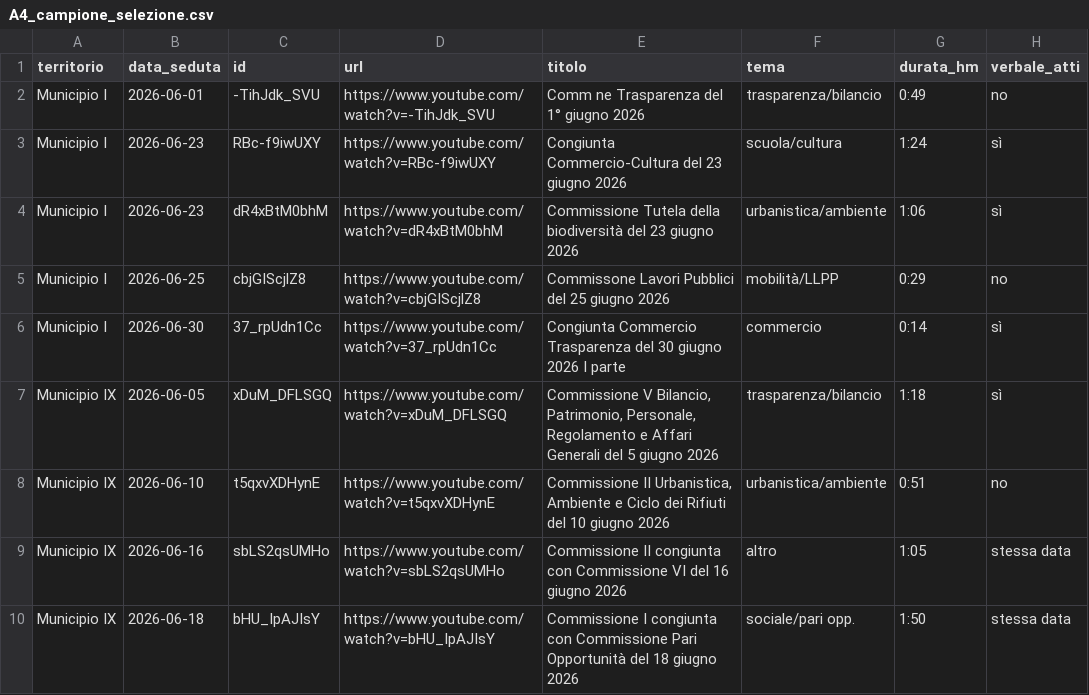
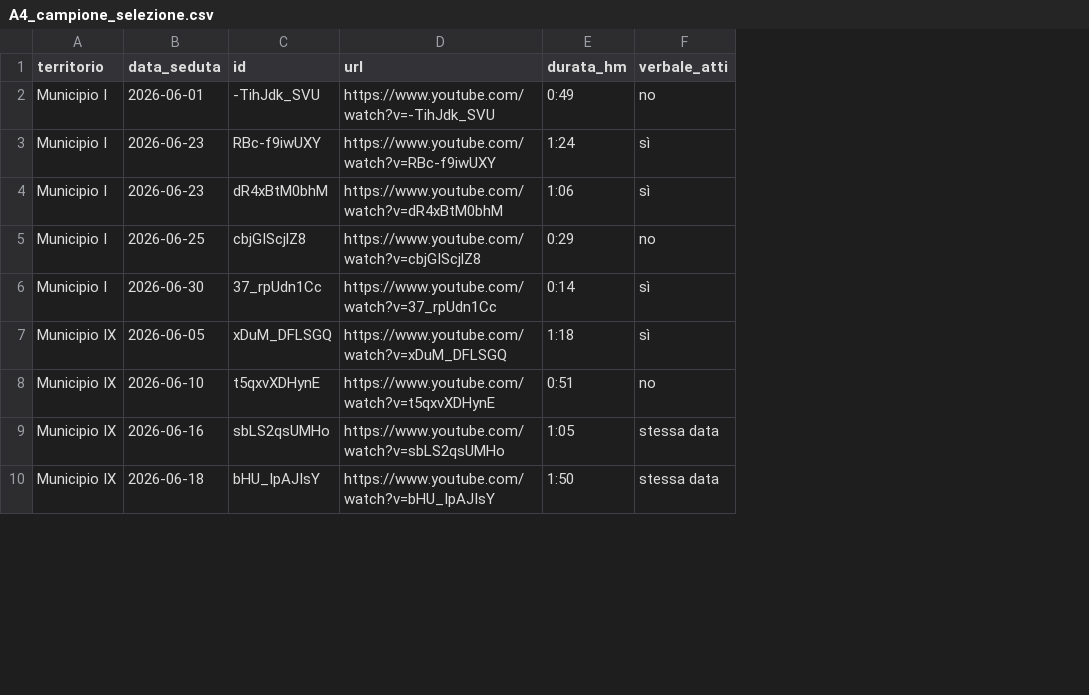
Before and after one commit to QuartieriNews/QN, a CSV file: tools/sources-study/handoff_data/A4_campione_selezione.csv, drawn as a sheet; only a part is shown; the diff names each change by its address in the sheet, - before the commit and + after, or states it on an @@ line.

```diff
--- a/tools/sources-study/handoff_data/A4_campione_selezione.csv
+++ b/tools/sources-study/handoff_data/A4_campione_selezione.csv
-column E (titolo), rows 2-10: Comm ne Trasparenza del 1° giugno 2026 | Congiunta Commercio-Cultura del 23 giugno 2026 | Commissione Tutela della biodiversità del 23 giugno 2026 | Commissone Lavori Pubblici del 25 giugno 2026 | Congiunta Commercio Trasparenza del 30 giugno 2026 I parte | Commissione V Bilancio, Patrimonio, Personale, Regolamento e Affari Generali del 5 giugno 2026 | Commissione II Urbanistica, Ambiente e Ciclo dei Rifiuti del 10 giugno 2026 | Commissione II congiunta con Commissione VI del 16 giugno 2026 | Commissione I congiunta con Commissione Pari Opportunità del 18 giugno 2026
-column F (tema), rows 2-10: trasparenza/bilancio | scuola/cultura | urbanistica/ambiente | mobilità/LLPP | commercio | trasparenza/bilancio | urbanistica/ambiente | altro | sociale/pari opp.
```
Also changed, not shown: tools/sources-study/handoff_data/A2_approfondimento_pdf_campione.csv, tools/sources-study/handoff_data/A3_campione_selezione.csv, 7 other files.
